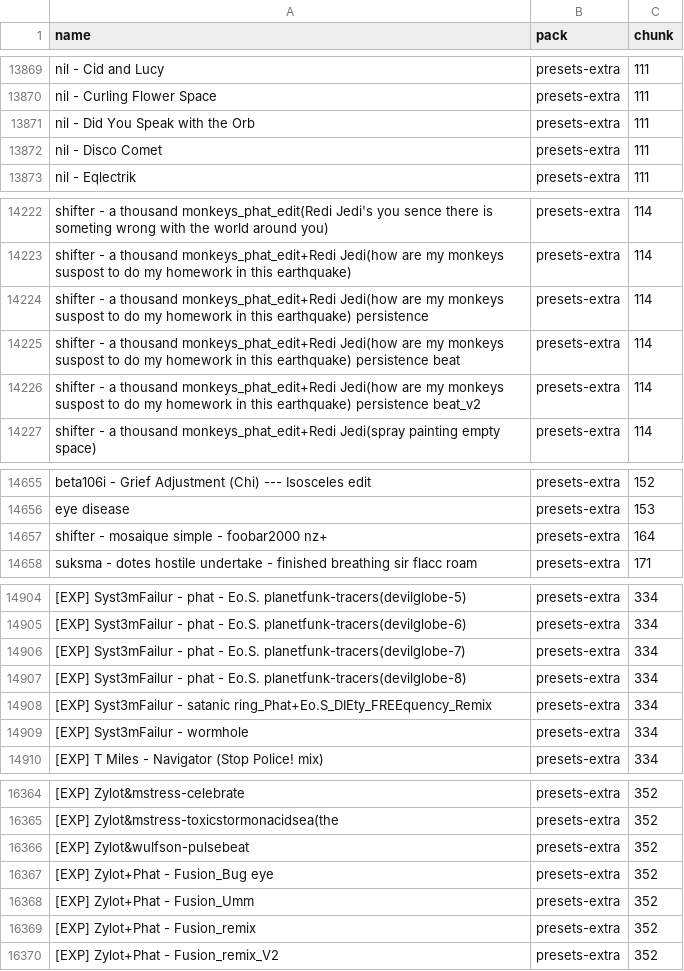
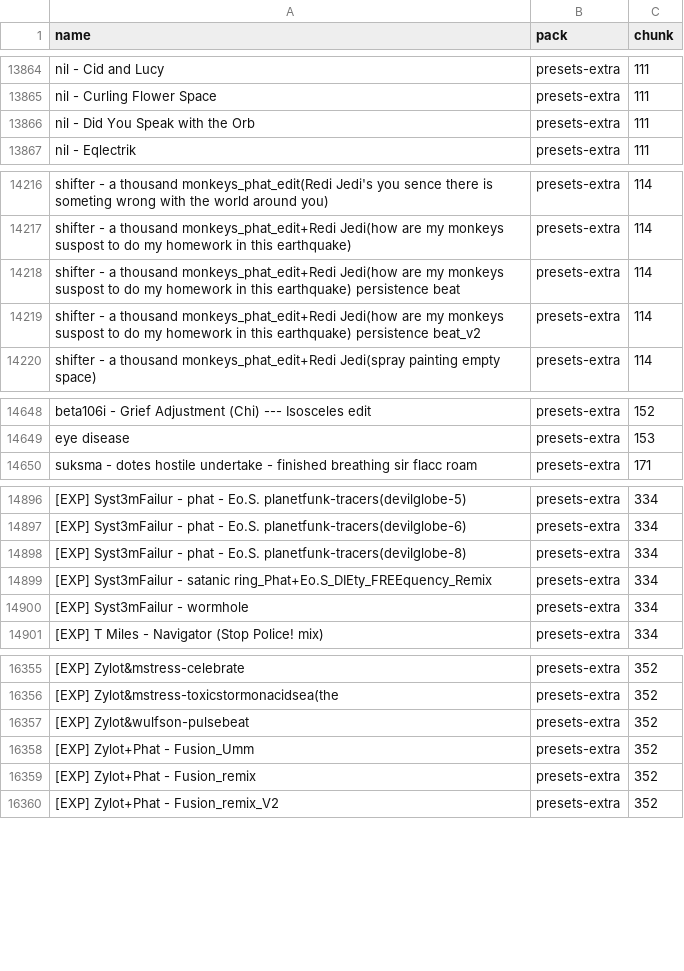
Before and after one commit to abuzucom/1a2n-web-visualizer, a CSV file: preset-inventory.csv, drawn as a sheet; only a part is shown, gaps mark what is left out; the diff covers the shown part only; the diff names each change by its address in the sheet, - before the commit and + after, or states it on an @@ line.

```diff
--- a/preset-inventory.csv
+++ b/preset-inventory.csv
-row 13872: nil - Disco Comet | presets-extra | 111
-row 14224: shifter - a thousand monkeys_phat_edit+Redi Jedi(how are my monkeys suspost to do my homework in this earthquake) persistence | presets-extra | 114
-row 14657: shifter - mosaique simple - foobar2000 nz+ | presets-extra | 164
-row 14906: [EXP] Syst3mFailur - phat - Eo.S. planetfunk-tracers(devilglobe-7) | presets-extra | 334
-row 16367: [EXP] Zylot+Phat - Fusion_Bug eye | presets-extra | 352
```
Also changed, not shown: 7 removed rows elsewhere in this file, 14 other files.
